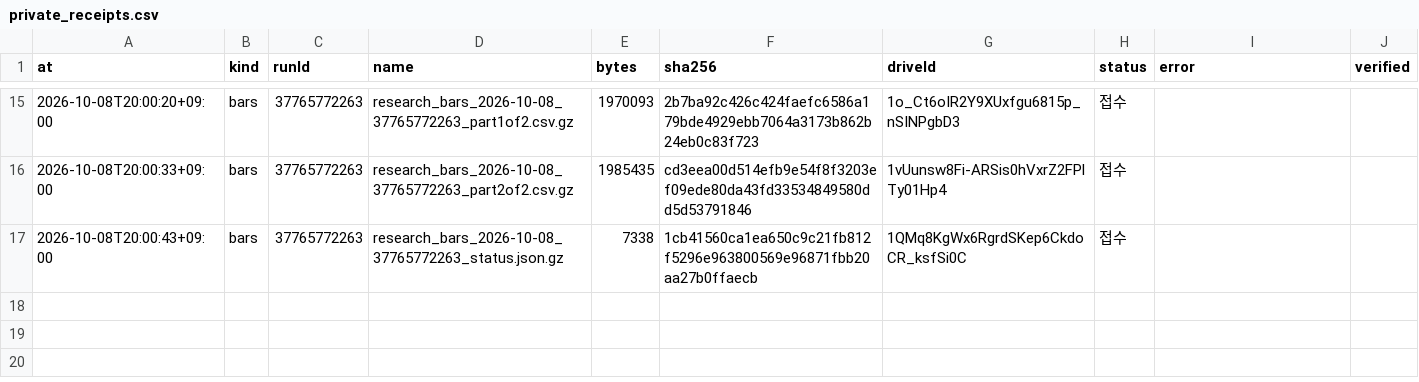
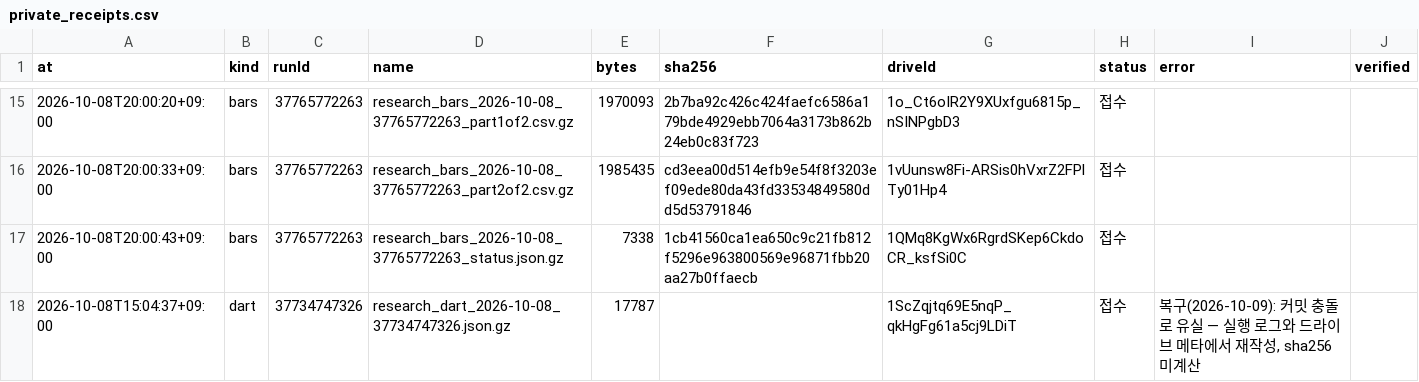
Before and after one commit to Hyeokgi/stock-omakase, a CSV file: data/research_runs/private_receipts.csv, drawn as a sheet; only a part is shown, gaps mark what is left out.

```diff
--- a/data/research_runs/private_receipts.csv
+++ b/data/research_runs/private_receipts.csv
@@ -17 +17,2 @@ at,kind,runId,name,bytes,sha256,driveId,status,error,verified
 2026-10-08T20:00:43+09:00,bars,37765772263,research_bars_2026-10-08_37765772263_status.json.gz,7338,1cb41560ca1ea650c9c21fb812f5296e963800569e96871fbb20aa27b0ffaecb,1QMq8KgWx6RgrdSKep6CkdoCR_ksfSi0C,접수,,
+2026-10-08T15:04:37+09:00,dart,37734747326,research_dart_2026-10-08_37734747326.json.gz,17787,,1ScZqjtq69E5nqP_qkHgFg61a5cj9LDiT,접수,"복구(2026-10-09): 커밋 충돌로 유실 — 실행 로그와 드라이브 메타에서 재작성, sha256 미계산",
```
Also changed, not shown: 6 other files.
